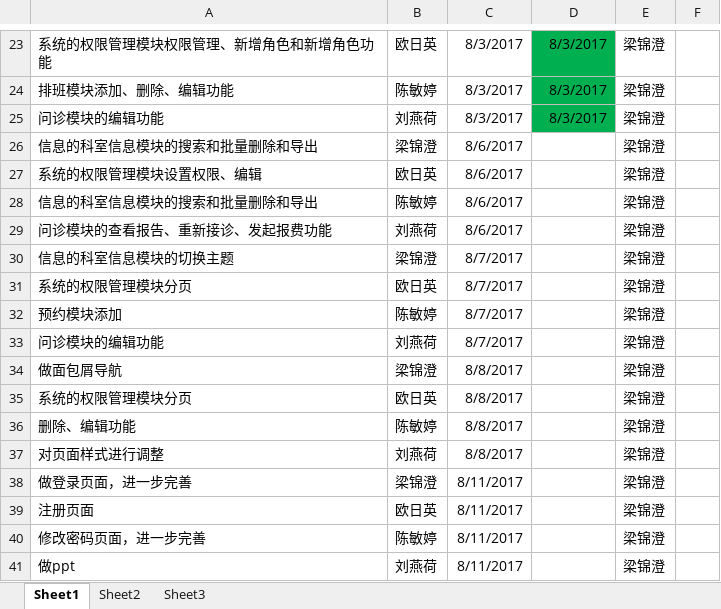
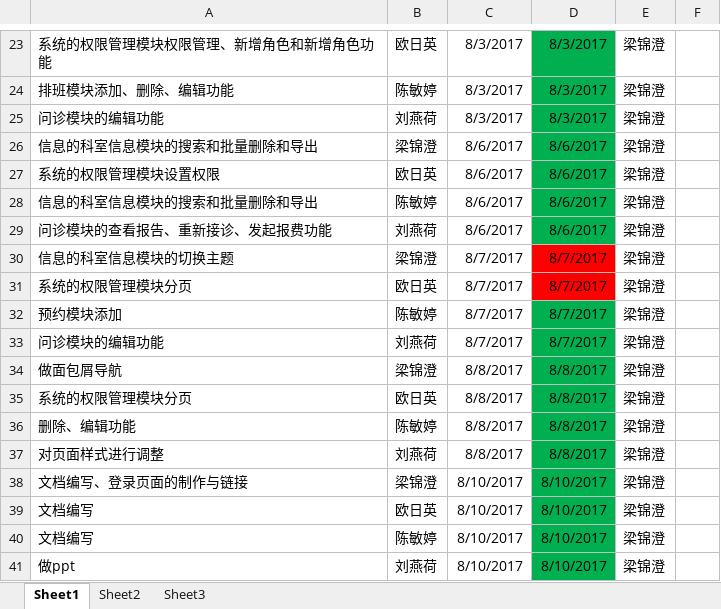
Before and after one commit to Sunshine-four4/Manage, an Excel workbook: 文档/项目组内文档/项目进度把控表.xlsx, sheet Sheet1, drawn as a sheet; only a part is shown, gaps mark what is left out; values as stored, in another font and other column widths than the file's, no borders; the diff names each change by its address in the sheet, - before the commit and + after, or states it on an @@ line.

```diff
--- a/文档/项目组内文档/项目进度把控表.xlsx (sheet Sheet1)
+++ b/文档/项目组内文档/项目进度把控表.xlsx (sheet Sheet1)
-D26:D29: (empty)
+D26:D29: 8/6/2017
-D26:D29 fill: none
+D26:D29 fill: #00B050
-A27: 系统的权限管理模块设置权限、编辑
+A27: 系统的权限管理模块设置权限
-D30:D33: (empty)
+D30:D33: 8/7/2017
-D30:D31 fill: none
+D30:D31 fill: #FF0000
-D32:D41 fill: none
+D32:D41 fill: #00B050
-D34:D37: (empty)
+D34:D37: 8/8/2017
-A38: 做登录页面，进一步完善
+A38: 文档编写、登录页面的制作与链接
-C38:C41: 8/11/2017
+C38:C41: 8/10/2017
-D38:D41: (empty)
+D38:D41: 8/10/2017
-A39: 注册页面
+A39: 文档编写
-A40: 修改密码页面，进一步完善
+A40: 文档编写
```
Also changed, not shown: 项目进度把控表.xlsx, 12 other files.
